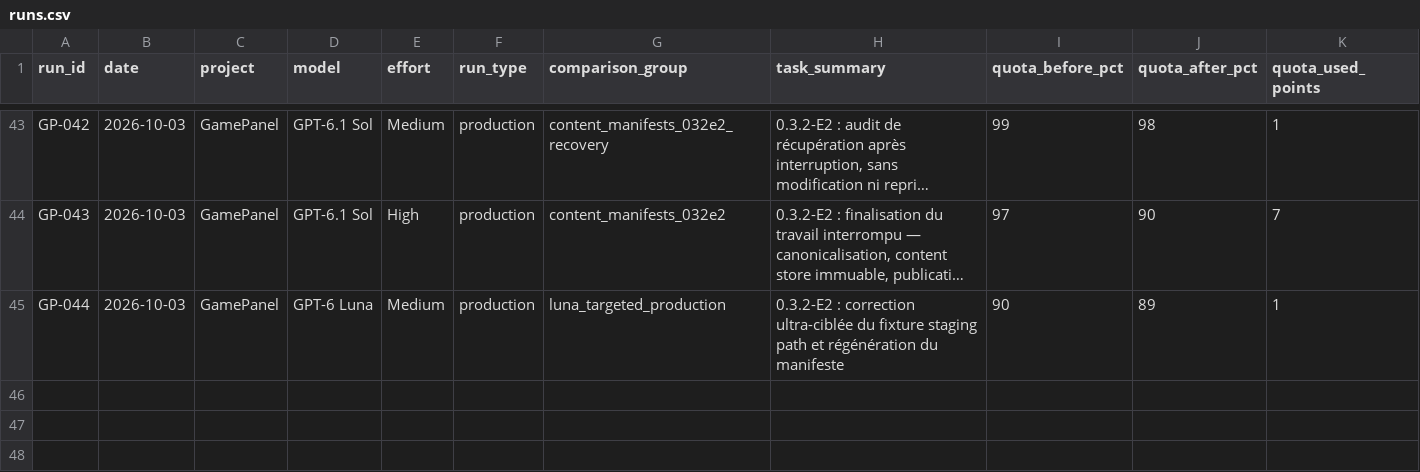
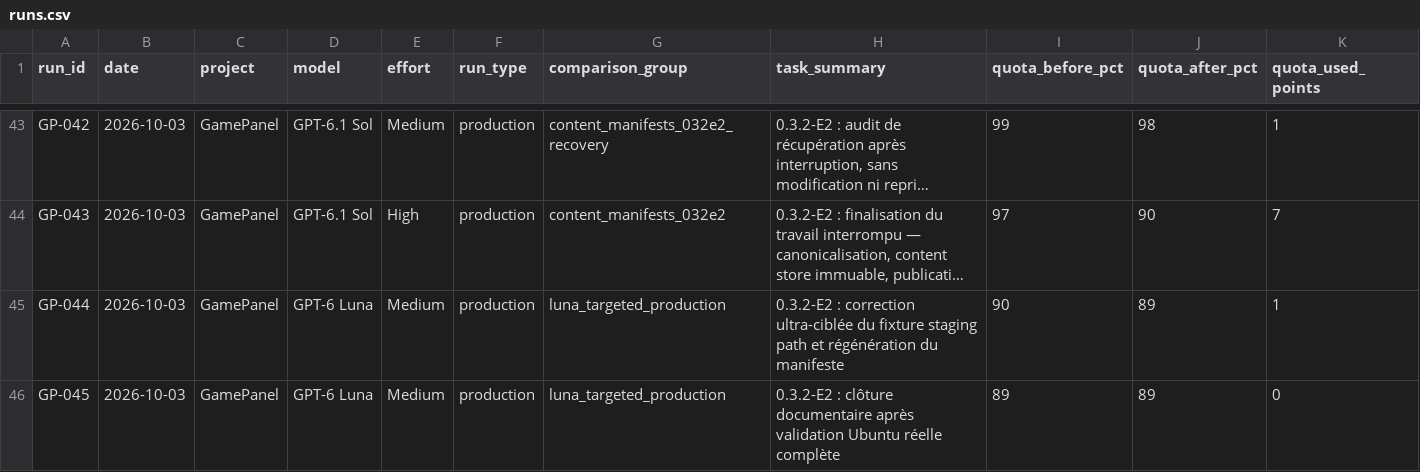
Before and after one commit to MrMekouil/GPT_Benchmarks, a CSV file: data/runs.csv, drawn as a sheet; only a part is shown, gaps mark what is left out; long unchanged cells end in …; rows hold the shown columns only; the diff names each change by its address in the sheet, - before the commit and + after, or states it on an @@ line.

Commit message:
data: rebuild CSV with GP-045

```diff
--- a/data/runs.csv
+++ b/data/runs.csv
+row 46: GP-045 | 2026-10-03 | GamePanel | GPT-6 Luna | Medium | production | luna_targeted_production | 0.3.2-E2 : clôture documentaire après validation Ubuntu réelle complète | 89 | 89 | 0
```
